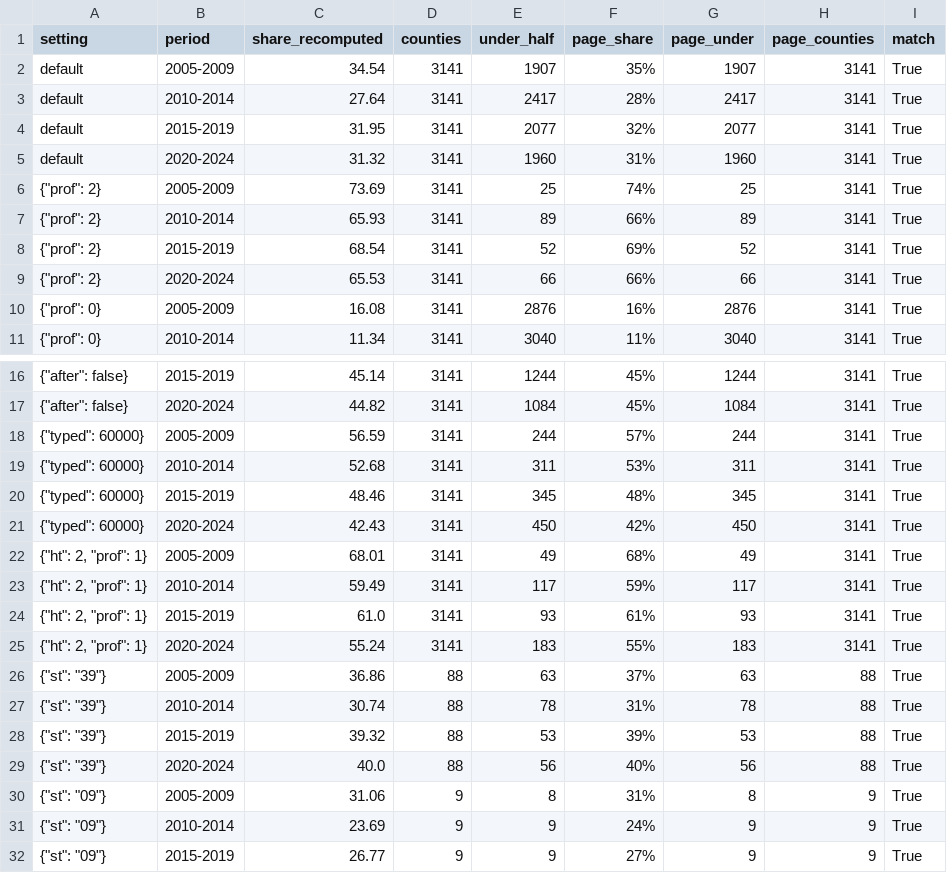
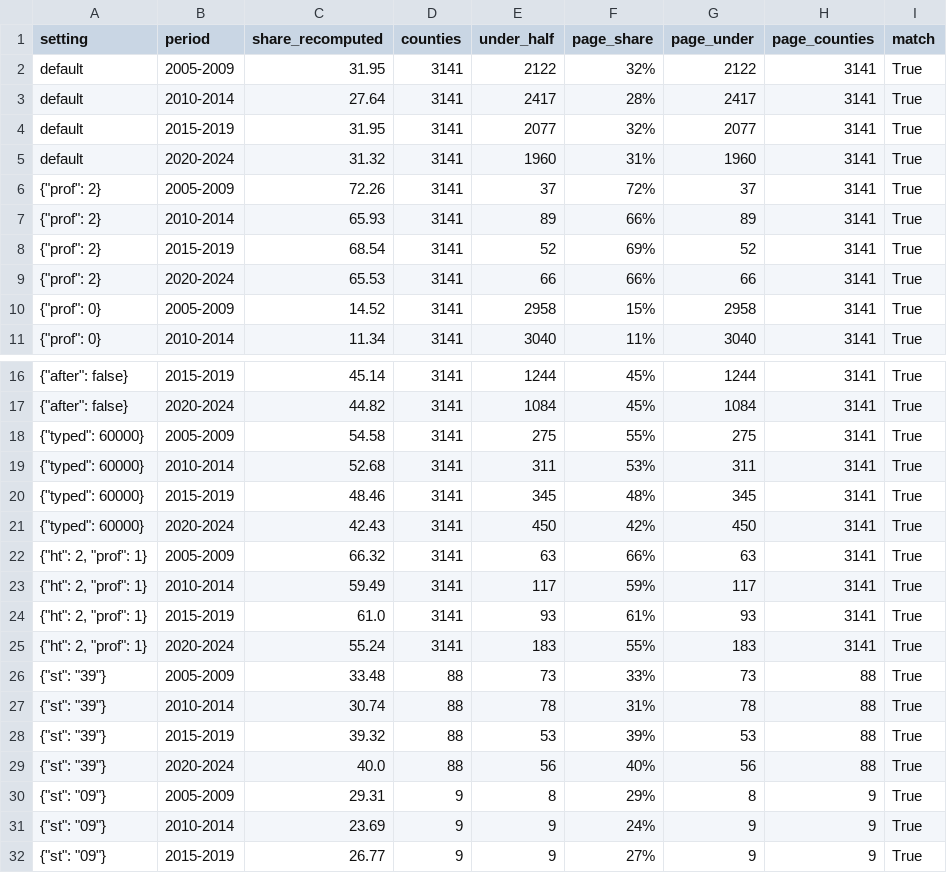
Before and after one commit to Data4ThePeople/AffordableHousing, a CSV file: data/processed/tieout.csv, drawn as a sheet; only a part is shown, gaps mark what is left out; the diff covers the shown part only.

```diff
--- a/data/processed/tieout.csv
+++ b/data/processed/tieout.csv
@@ -1,3 +1,3 @@
 setting,period,share_recomputed,counties,under_half,page_share,page_under,page_counties,match
-default,2005-2009,34.54,3141,1907,35%,1907,3141,True
+default,2005-2009,31.95,3141,2122,32%,2122,3141,True
 default,2010-2014,27.64,3141,2417,28%,2417,3141,True
@@ -5,3 +5,3 @@ default,2015-2019,31.95,3141,2077,32%,2077,3141,True
 default,2020-2024,31.32,3141,1960,31%,1960,3141,True
-"{""prof"": 2}",2005-2009,73.69,3141,25,74%,25,3141,True
+"{""prof"": 2}",2005-2009,72.26,3141,37,72%,37,3141,True
 "{""prof"": 2}",2010-2014,65.93,3141,89,66%,89,3141,True
@@ -9,3 +9,3 @@ default,2020-2024,31.32,3141,1960,31%,1960,3141,True
 "{""prof"": 2}",2020-2024,65.53,3141,66,66%,66,3141,True
-"{""prof"": 0}",2005-2009,16.08,3141,2876,16%,2876,3141,True
+"{""prof"": 0}",2005-2009,14.52,3141,2958,15%,2958,3141,True
 "{""prof"": 0}",2010-2014,11.34,3141,3040,11%,3040,3141,True
@@ -17,3 +17,3 @@ default,2020-2024,31.32,3141,1960,31%,1960,3141,True
 "{""after"": false}",2020-2024,44.82,3141,1084,45%,1084,3141,True
-"{""typed"": 60000}",2005-2009,56.59,3141,244,57%,244,3141,True
+"{""typed"": 60000}",2005-2009,54.58,3141,275,55%,275,3141,True
 "{""typed"": 60000}",2010-2014,52.68,3141,311,53%,311,3141,True
@@ -21,3 +21,3 @@ default,2020-2024,31.32,3141,1960,31%,1960,3141,True
 "{""typed"": 60000}",2020-2024,42.43,3141,450,42%,450,3141,True
-"{""ht"": 2, ""prof"": 1}",2005-2009,68.01,3141,49,68%,49,3141,True
+"{""ht"": 2, ""prof"": 1}",2005-2009,66.32,3141,63,66%,63,3141,True
 "{""ht"": 2, ""prof"": 1}",2010-2014,59.49,3141,117,59%,117,3141,True
@@ -25,3 +25,3 @@ default,2020-2024,31.32,3141,1960,31%,1960,3141,True
 "{""ht"": 2, ""prof"": 1}",2020-2024,55.24,3141,183,55%,183,3141,True
-"{""st"": ""39""}",2005-2009,36.86,88,63,37%,63,88,True
+"{""st"": ""39""}",2005-2009,33.48,88,73,33%,73,88,True
 "{""st"": ""39""}",2010-2014,30.74,88,78,31%,78,88,True
@@ -29,3 +29,3 @@ default,2020-2024,31.32,3141,1960,31%,1960,3141,True
 "{""st"": ""39""}",2020-2024,40.0,88,56,40%,56,88,True
-"{""st"": ""09""}",2005-2009,31.06,9,8,31%,8,9,True
+"{""st"": ""09""}",2005-2009,29.31,9,8,29%,8,9,True
 "{""st"": ""09""}",2010-2014,23.69,9,9,24%,9,9,True
```
Also changed, not shown: 4 edited cells elsewhere in this file, 11 other files.
